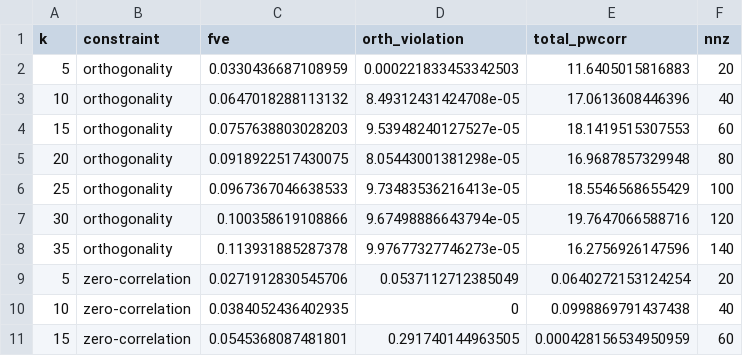
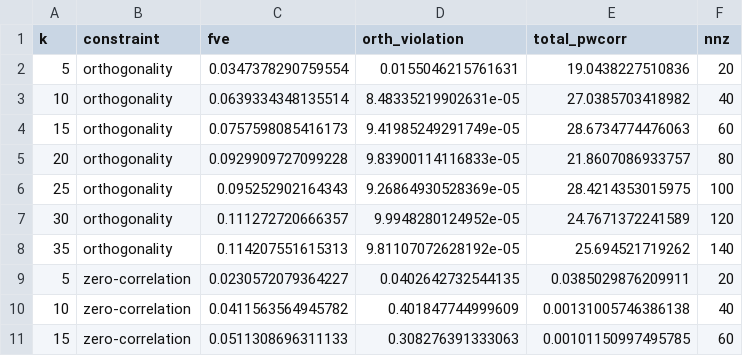
Before and after one commit to jeanpauphilet/msPCA, a CSV file: inst/vignette-data/snp_varyingk_results.csv, drawn as a sheet; only a part is shown; the diff covers the shown part only.

```diff
--- a/inst/vignette-data/snp_varyingk_results.csv
+++ b/inst/vignette-data/snp_varyingk_results.csv
@@ -1,11 +1,11 @@
 "k","constraint","fve","orth_violation","total_pwcorr","nnz"
-5,"orthogonality",0.0330436687108959,0.000221833453342503,11.6405015816883,20
-10,"orthogonality",0.0647018288113132,8.49312431424708e-05,17.0613608446396,40
-15,"orthogonality",0.0757638803028203,9.53948240127527e-05,18.1419515307553,60
-20,"orthogonality",0.0918922517430075,8.05443001381298e-05,16.9687857329948,80
-25,"orthogonality",0.0967367046638533,9.73483536216413e-05,18.5546568655429,100
-30,"orthogonality",0.100358619108866,9.67498886643794e-05,19.7647066588716,120
-35,"orthogonality",0.113931885287378,9.97677327746273e-05,16.2756926147596,140
-5,"zero-correlation",0.0271912830545706,0.0537112712385049,0.0640272153124254,20
-10,"zero-correlation",0.0384052436402935,0,0.0998869791437438,40
-15,"zero-correlation",0.0545368087481801,0.291740144963505,0.000428156534950959,60
+5,"orthogonality",0.0347378290759554,0.0155046215761631,19.0438227510836,20
+10,"orthogonality",0.0639334348135514,8.48335219902631e-05,27.0385703418982,40
+15,"orthogonality",0.0757598085416173,9.41985249291749e-05,28.6734774476063,60
+20,"orthogonality",0.0929909727099228,9.83900114116833e-05,21.8607086933757,80
+25,"orthogonality",0.095252902164343,9.26864930528369e-05,28.4214353015975,100
+30,"orthogonality",0.111272720666357,9.9948280124952e-05,24.7671372241589,120
+35,"orthogonality",0.114207551615313,9.81107072628192e-05,25.694521719262,140
+5,"zero-correlation",0.0230572079364227,0.0402642732544135,0.0385029876209911,20
+10,"zero-correlation",0.0411563564945782,0.401847744999609,0.00131005746386138,40
+15,"zero-correlation",0.0511308696311133,0.308276391333063,0.00101150997495785,60
```
Also changed, not shown: 29 edited cells elsewhere in this file, replication/benchmarking/benchmarking_results_breast.csv, replication/benchmarking/benchmarking_results_mtcars.csv, 40 other files.
